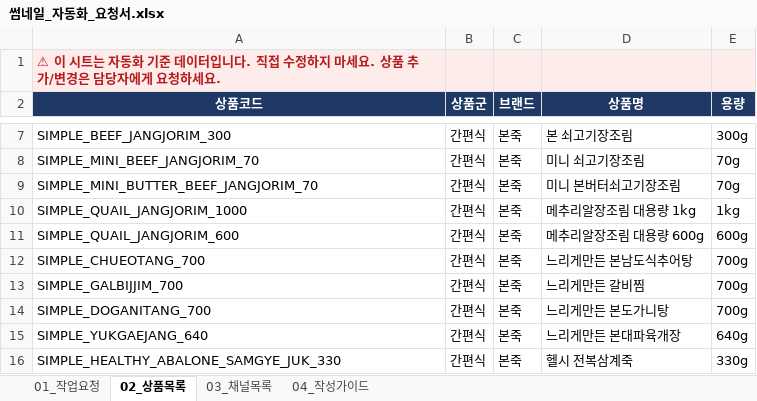
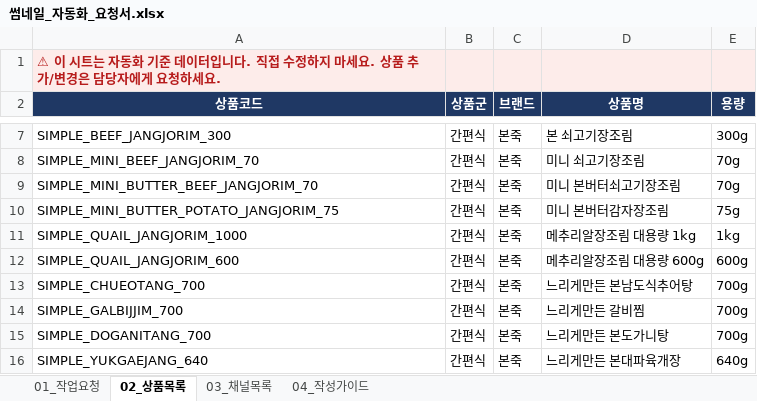
Before and after one commit to cici4017-oss/figma-thumbnail-generator, an Excel workbook: templates/썸네일_자동화_요청서.xlsx, sheet 02_상품목록, drawn as a sheet; only a part is shown, gaps mark what is left out; the shorter side is filled out with more unchanged rows; values as stored, in another font and other column widths than the file's, no borders; the diff names each change by its address in the sheet, - before the commit and + after, or states it on an @@ line.

```diff
--- a/templates/썸네일_자동화_요청서.xlsx (sheet 02_상품목록)
+++ b/templates/썸네일_자동화_요청서.xlsx (sheet 02_상품목록)
+row 10: SIMPLE_MINI_BUTTER_POTATO_JANGJORIM_75 | 간편식 | 본죽 | 미니 본버터감자장조림 | 75g
```
Also changed, not shown: 7 other files.
